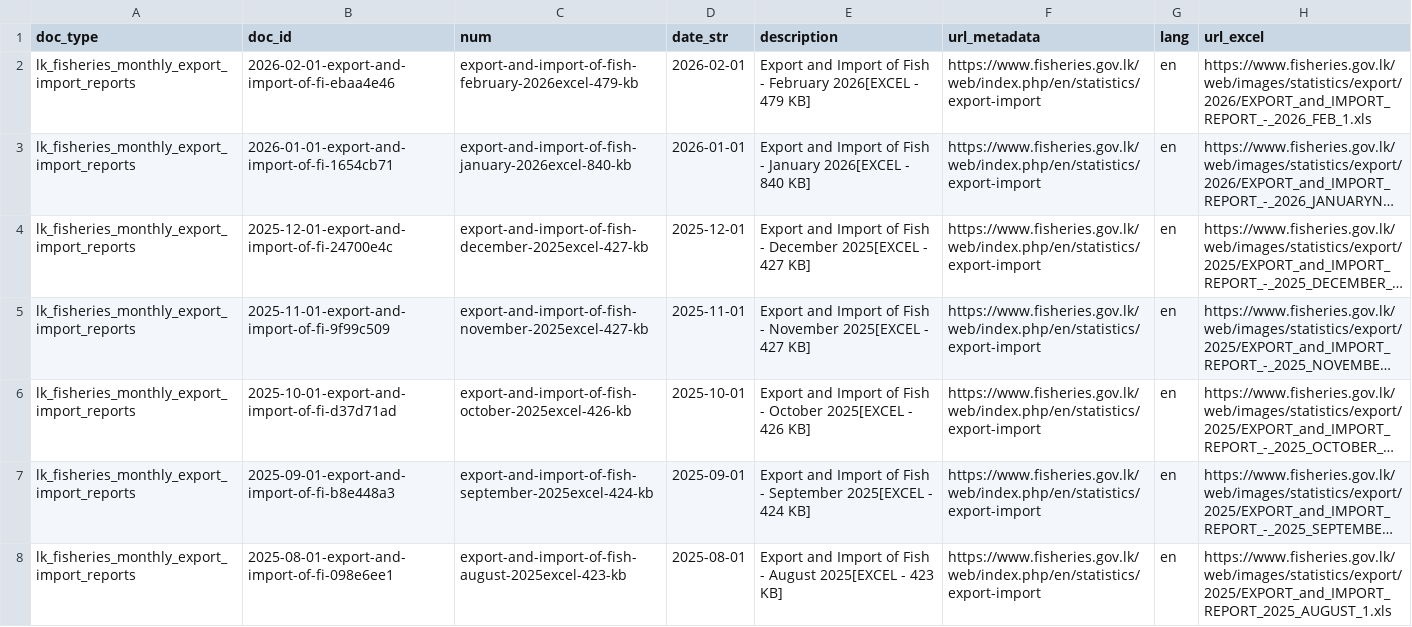
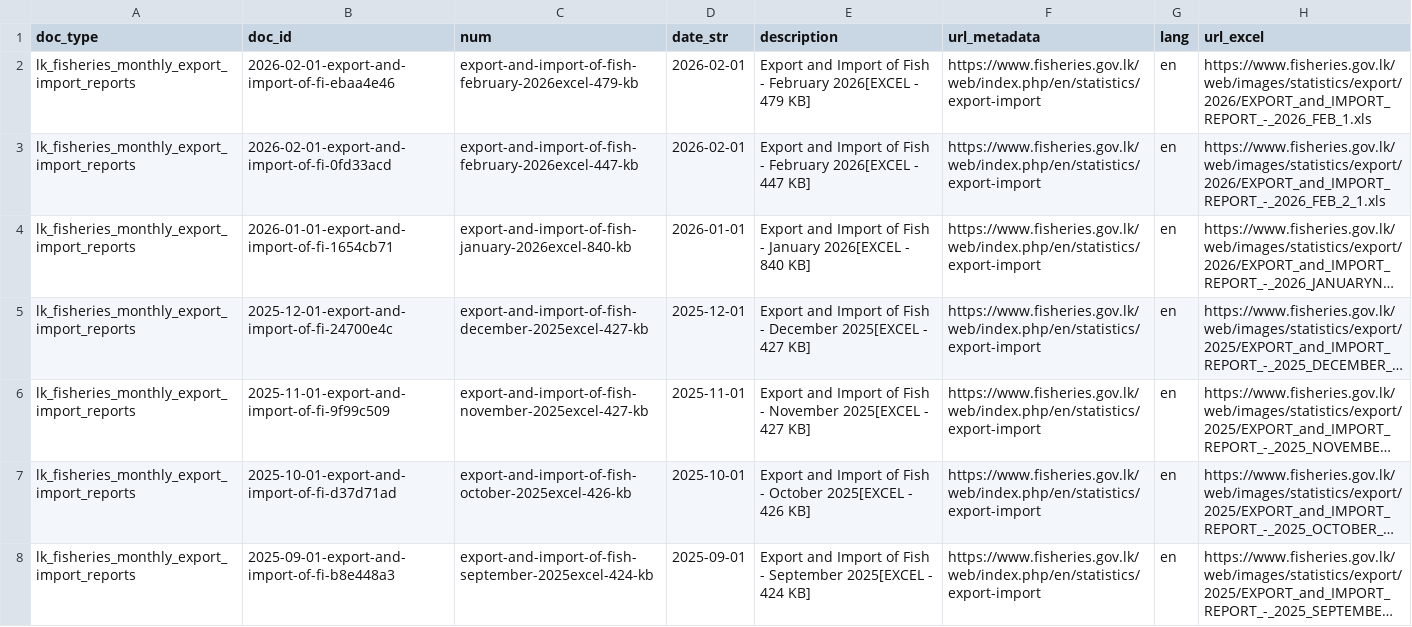
Before and after one commit to nuuuwan/lk_fisheries, a TSV file: data/lk_fisheries_monthly_export_import_reports/docs_all.tsv, drawn as a sheet; only a part is shown; the shorter side is filled out with more unchanged rows; long unchanged cells end in …; the diff names each change by its address in the sheet, - before the commit and + after, or states it on an @@ line.

```diff
--- a/data/lk_fisheries_monthly_export_import_reports/docs_all.tsv
+++ b/data/lk_fisheries_monthly_export_import_reports/docs_all.tsv
+row 3: lk_fisheries_monthly_export_import_reports | 2026-02-01-export-and-import-of-fi-0fd33acd | export-and-import-of-fish-february-2026excel-447-kb | 2026-02-01 | Export and Import of Fish - February 2026[EXCEL - 447 KB] | https://www.fisheries.gov.lk/web/index.php/en/statistics/export-import | en | https://www.fisheries.gov.lk/web/images/statistics/export/2026/EXPORT_and_IMPORT_REPORT_-_2026_FEB_2_1.xls
```
Also changed, not shown: 6 other files.
